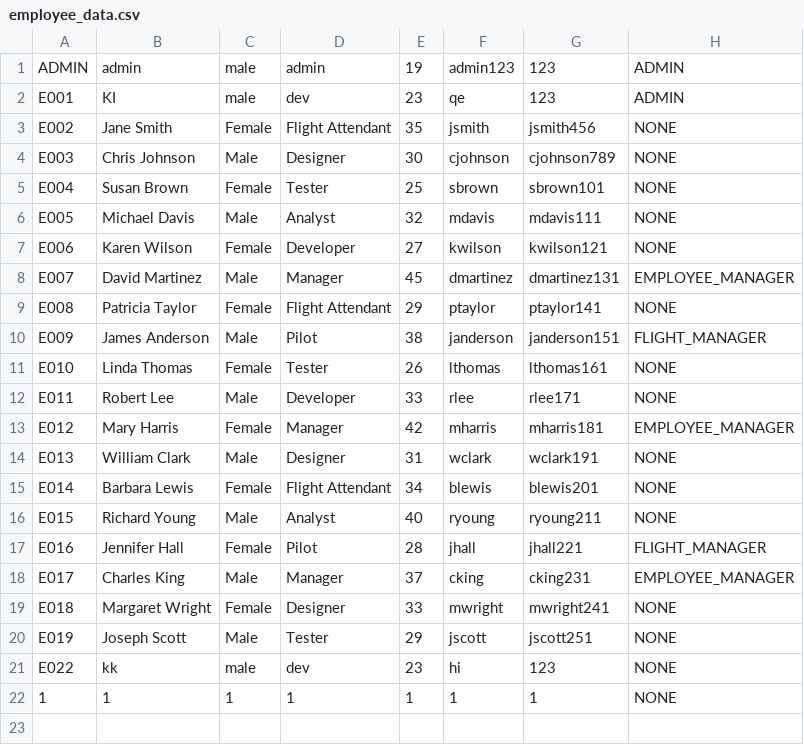
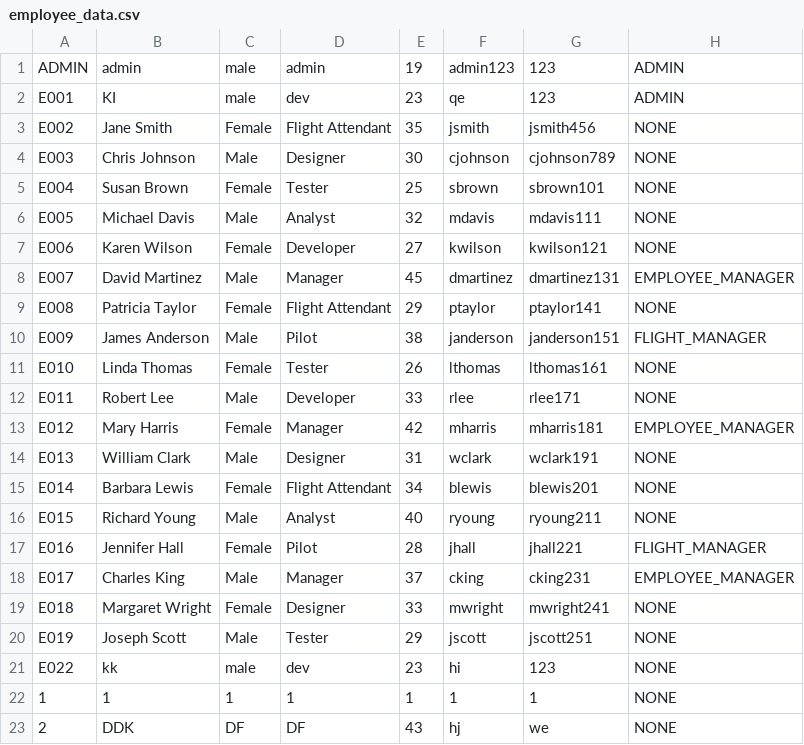
Before and after one commit to wyb-lv/FlightManagement, a CSV file: src/employee_data.csv, drawn as a sheet; the diff names each change by its address in the sheet, - before the commit and + after, or states it on an @@ line.

```diff
--- a/src/employee_data.csv
+++ b/src/employee_data.csv
+row 23: 2 | DDK | DF | DF | 43 | hj | we | NONE
```
Also changed, not shown: 10 other files.
